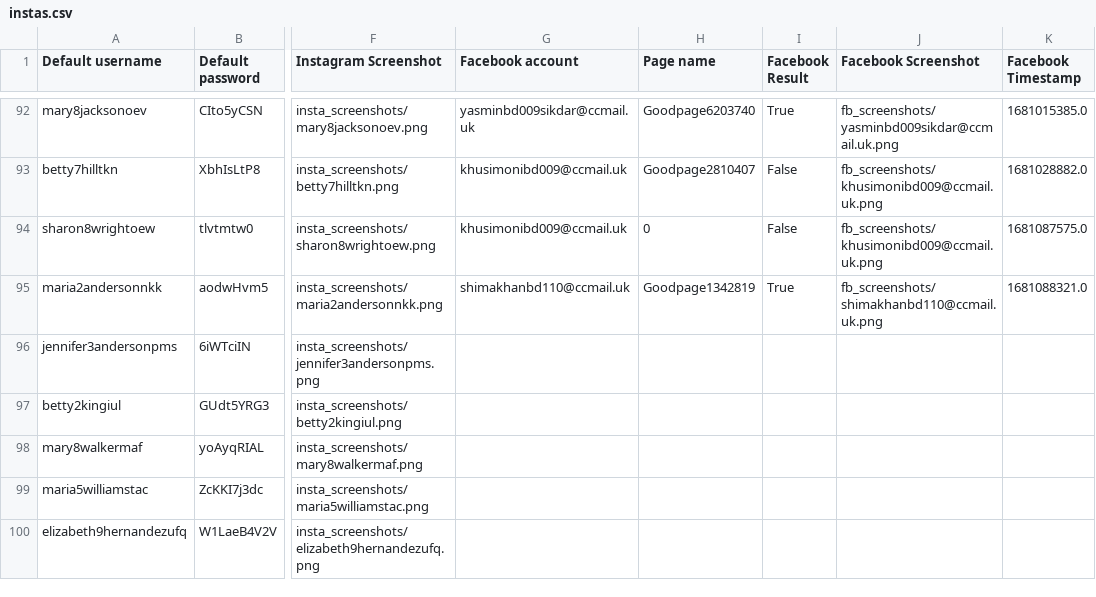
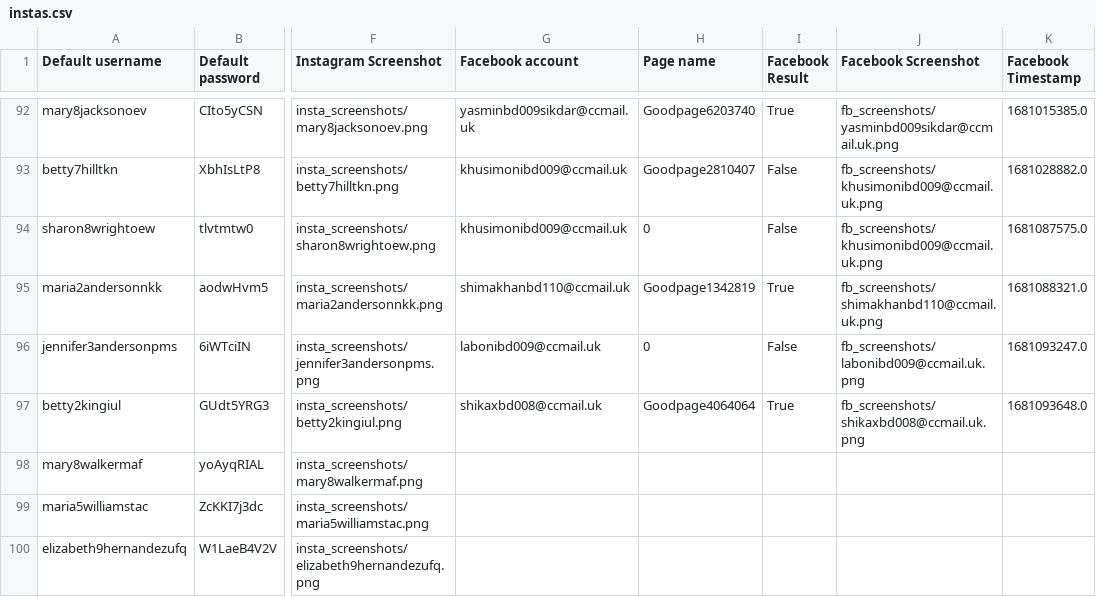
Before and after one commit to sammiphone6/Content_Arbitrage, a CSV file: account_adding/data/instas.csv, drawn as a sheet; only a part is shown, gaps mark what is left out; the diff names each change by its address in the sheet, - before the commit and + after, or states it on an @@ line.

```diff
--- a/account_adding/data/instas.csv
+++ b/account_adding/data/instas.csv
-G96 (Facebook account): (empty)
+G96 (Facebook account): labonibd009@ccmail.uk
-H96 (Page name): (empty)
+H96 (Page name): 0
-I96 (Facebook Result): (empty)
+I96 (Facebook Result): False
-J96 (Facebook Screenshot): (empty)
+J96 (Facebook Screenshot): fb_screenshots/labonibd009@ccmail.uk.png
-K96 (Facebook Timestamp): (empty)
+K96 (Facebook Timestamp): 1681093247.0
-G97 (Facebook account): (empty)
+G97 (Facebook account): shikaxbd008@ccmail.uk
-H97 (Page name): (empty)
+H97 (Page name): Goodpage4064064
-I97 (Facebook Result): (empty)
+I97 (Facebook Result): True
-J97 (Facebook Screenshot): (empty)
+J97 (Facebook Screenshot): fb_screenshots/shikaxbd008@ccmail.uk.png
-K97 (Facebook Timestamp): (empty)
+K97 (Facebook Timestamp): 1681093648.0
```
Also changed, not shown: account_adding/data/fbs.csv, 3 other files.
